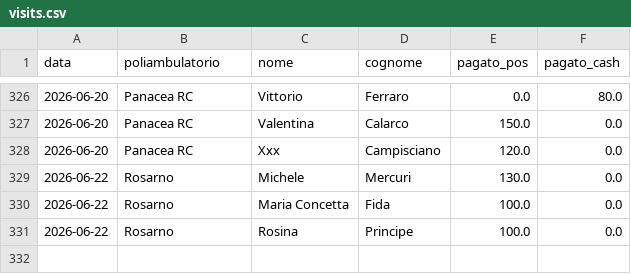
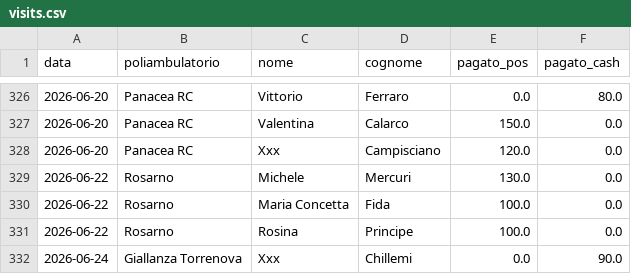
Before and after one commit to rlicordari/report_privato, a CSV file: data/visits.csv, drawn as a sheet; only a part is shown, gaps mark what is left out.

Commit message:
Visita: Chillemi Xxx @ Giallanza Torrenova (2026-06-24)

```diff
--- a/data/visits.csv
+++ b/data/visits.csv
@@ -331 +331,2 @@ data,poliambulatorio,nome,cognome,pagato_pos,pagato_cash
 2026-06-22,Rosarno,Rosina,Principe,100.0,0.0
+2026-06-24,Giallanza Torrenova,Xxx,Chillemi,0.0,90.0
```
